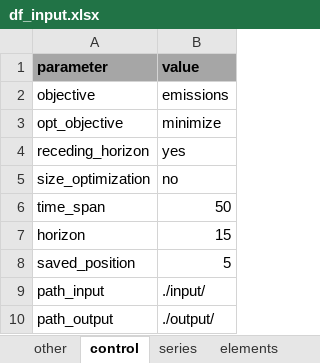
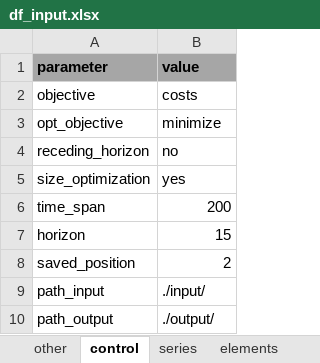
Before and after one commit to christianLeomil/masterthesis, an Excel workbook: input/df_input.xlsx, sheet control, drawn as a sheet; values as stored, in another font and other column widths than the file's, no borders; the diff names each change by its address in the sheet, - before the commit and + after, or states it on an @@ line.

```diff
--- a/input/df_input.xlsx (sheet control)
+++ b/input/df_input.xlsx (sheet control)
-B2 (value): emissions
+B2 (value): costs
-B4 (value): yes
+B4 (value): no
-B5 (value): no
+B5 (value): yes
-B6 (value): 50
+B6 (value): 200
-B8 (value): 5
+B8 (value): 2
```
Also changed, not shown: sheet parameters to variables, sheet conect_electric, sheet conect_thermal, sheet elements, sheet other, output/df_con_electric.xlsx, output/df_final.xlsx, 9 other files.
